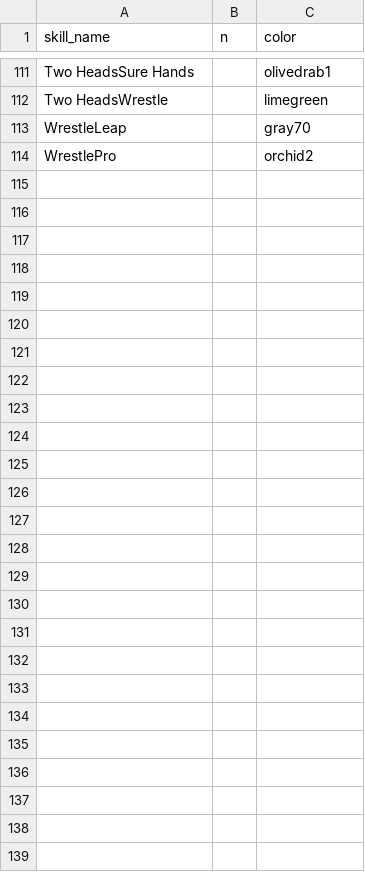
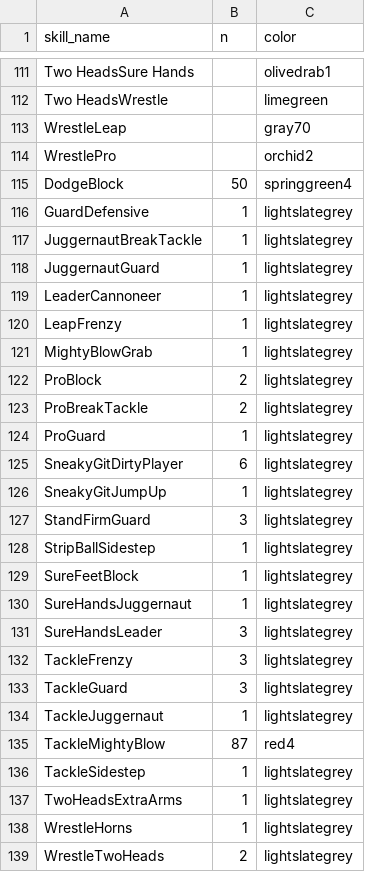
Before and after one commit to gsverhoeven/bbrosterplots, a CSV file: inst/extdata/ref_bb_skill_colors.csv, drawn as a sheet; only a part is shown, gaps mark what is left out; the diff names each change by its address in the sheet, - before the commit and + after, or states it on an @@ line.

Commit message:
add new stacking combos from EB25 data

```diff
--- a/inst/extdata/ref_bb_skill_colors.csv
+++ b/inst/extdata/ref_bb_skill_colors.csv
+row 115: DodgeBlock | 50 | springgreen4
+row 116: GuardDefensive | 1 | lightslategrey
+row 117: JuggernautBreakTackle | 1 | lightslategrey
+row 118: JuggernautGuard | 1 | lightslategrey
+row 119: LeaderCannoneer | 1 | lightslategrey
+row 120: LeapFrenzy | 1 | lightslategrey
+row 121: MightyBlowGrab | 1 | lightslategrey
+row 122: ProBlock | 2 | lightslategrey
+row 123: ProBreakTackle | 2 | lightslategrey
+row 124: ProGuard | 1 | lightslategrey
+row 125: SneakyGitDirtyPlayer | 6 | lightslategrey
+row 126: SneakyGitJumpUp | 1 | lightslategrey
+row 127: StandFirmGuard | 3 | lightslategrey
+row 128: StripBallSidestep | 1 | lightslategrey
+row 129: SureFeetBlock | 1 | lightslategrey
+row 130: SureHandsJuggernaut | 1 | lightslategrey
+row 131: SureHandsLeader | 3 | lightslategrey
+row 132: TackleFrenzy | 3 | lightslategrey
+row 133: TackleGuard | 3 | lightslategrey
+row 134: TackleJuggernaut | 1 | lightslategrey
+row 135: TackleMightyBlow | 87 | red4
+row 136: TackleSidestep | 1 | lightslategrey
+row 137: TwoHeadsExtraArms | 1 | lightslategrey
+row 138: WrestleHorns | 1 | lightslategrey
+row 139: WrestleTwoHeads | 2 | lightslategrey
```
